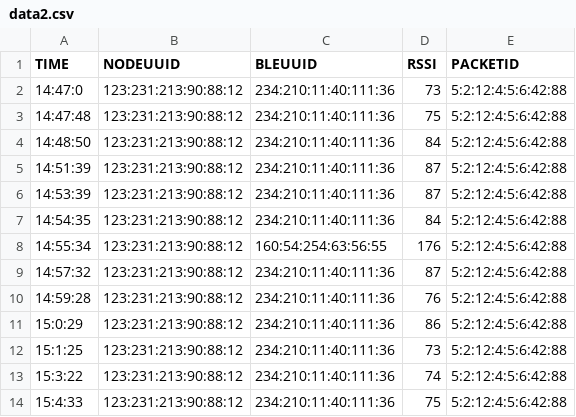
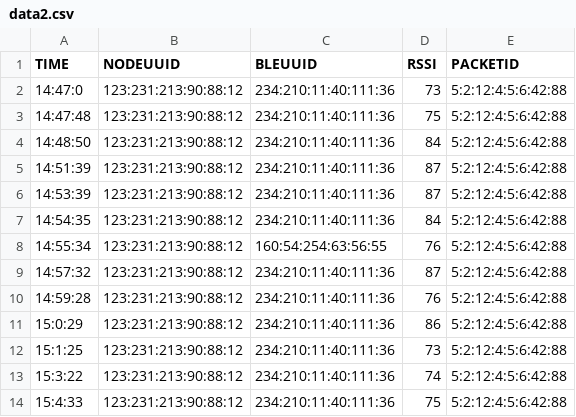
Before and after one commit to JJTrack/hometests, a CSV file: public/data/TestTwo/data2.csv, drawn as a sheet; only a part is shown.

```diff
--- a/public/data/TestTwo/data2.csv
+++ b/public/data/TestTwo/data2.csv
@@ -7,3 +7,3 @@ TIME,NODEUUID,BLEUUID,RSSI,PACKETID
 14:54:35,123:231:213:90:88:12,234:210:11:40:111:36,84,5:2:12:4:5:6:42:88
-14:55:34,123:231:213:90:88:12,160:54:254:63:56:55,176,5:2:12:4:5:6:42:88
+14:55:34,123:231:213:90:88:12,160:54:254:63:56:55,76,5:2:12:4:5:6:42:88
 14:57:32,123:231:213:90:88:12,234:210:11:40:111:36,87,5:2:12:4:5:6:42:88
```
Also changed, not shown: 5 other files.
